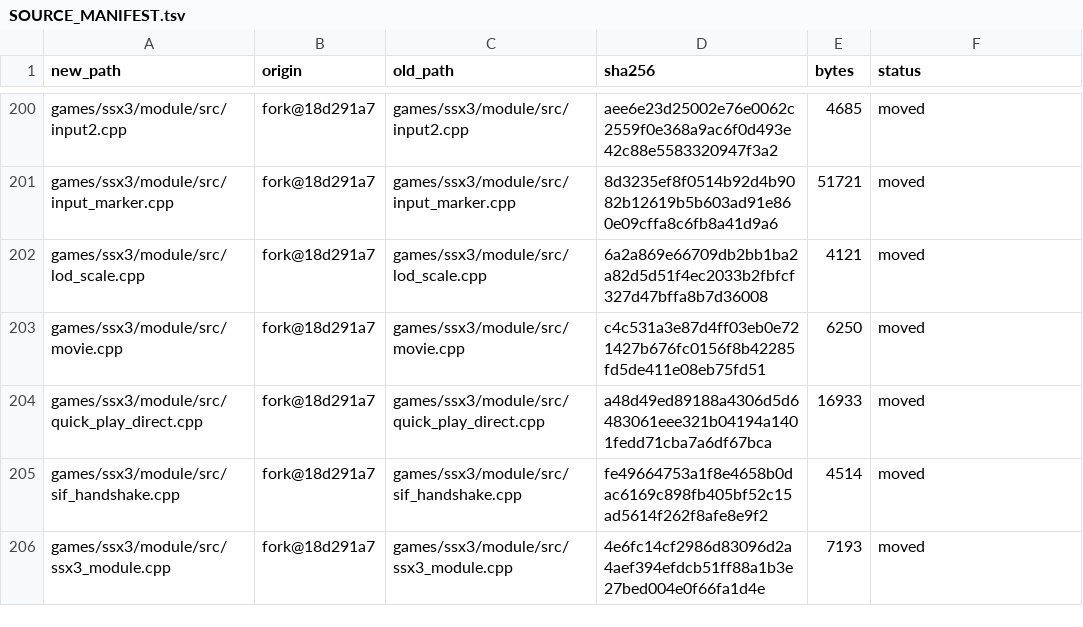
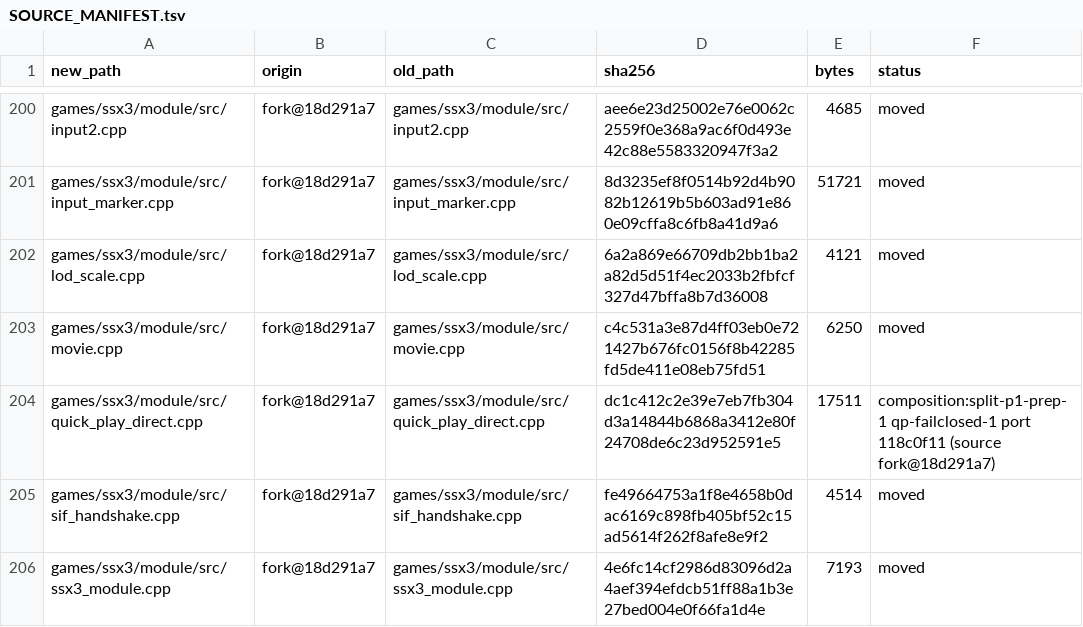
Before and after one commit to brad-richardson/ssx3-120, a TSV file: SOURCE_MANIFEST.tsv, drawn as a sheet; only a part is shown, gaps mark what is left out.

Commit message:
[split-p1-prep-1] Port qp-failclosed-1 module hunk (lane commit 118c0f11); re-pin
Fail-closed direct Quick Play when the login is missing: refuse at the
identity gate with a player-facing toast instead of Mc-served bootstrap
bytes. Port the module half here (engine header half is the fork-branch
commit 20fc4bff); re-pin engine 612d7732 -> 20fc4bff, stamp abe817f5 ->
ff08f5ab (identical both roots). Manifest row is composition with fresh
bytes. STABLE; manifest bad=0; test_prebuilt 24/24.

```diff
--- a/SOURCE_MANIFEST.tsv
+++ b/SOURCE_MANIFEST.tsv
@@ -203,3 +203,3 @@ games/ssx3/module/src/lod_scale.cpp	fork@18d291a7	games/ssx3/module/src/lod_scal
 games/ssx3/module/src/movie.cpp	fork@18d291a7	games/ssx3/module/src/movie.cpp	c4c531a3e87d4ff03eb0e721427b676fc0156f8b42285fd5de411e08eb75fd51	6250	moved
-games/ssx3/module/src/quick_play_direct.cpp	fork@18d291a7	games/ssx3/module/src/quick_play_direct.cpp	a48d49ed89188a4306d5d6483061eee321b04194a1401fedd71cba7a6df67bca	16933	moved
+games/ssx3/module/src/quick_play_direct.cpp	fork@18d291a7	games/ssx3/module/src/quick_play_direct.cpp	dc1c412c2e39e7eb7fb304d3a14844b6868a3412e80f24708de6c23d952591e5	17511	composition:split-p1-prep-1 qp-failclosed-1 port 118c0f11 (source fork@18d291a7)
 games/ssx3/module/src/sif_handshake.cpp	fork@18d291a7	games/ssx3/module/src/sif_handshake.cpp	fe49664753a1f8e4658b0dac6169c898fb405bf52c15ad5614f262f8afe8e9f2	4514	moved
```
Also changed, not shown: 2 other files.
